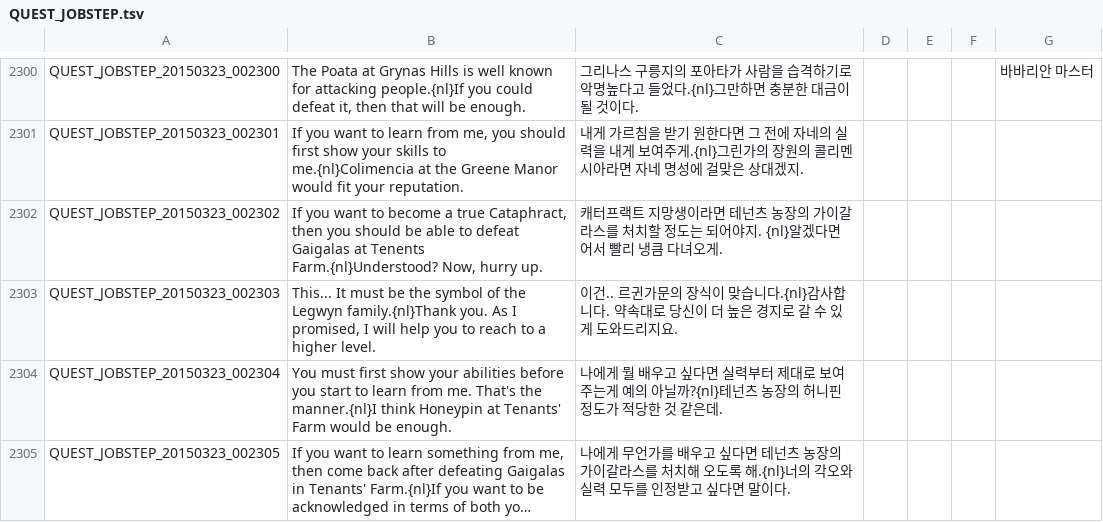
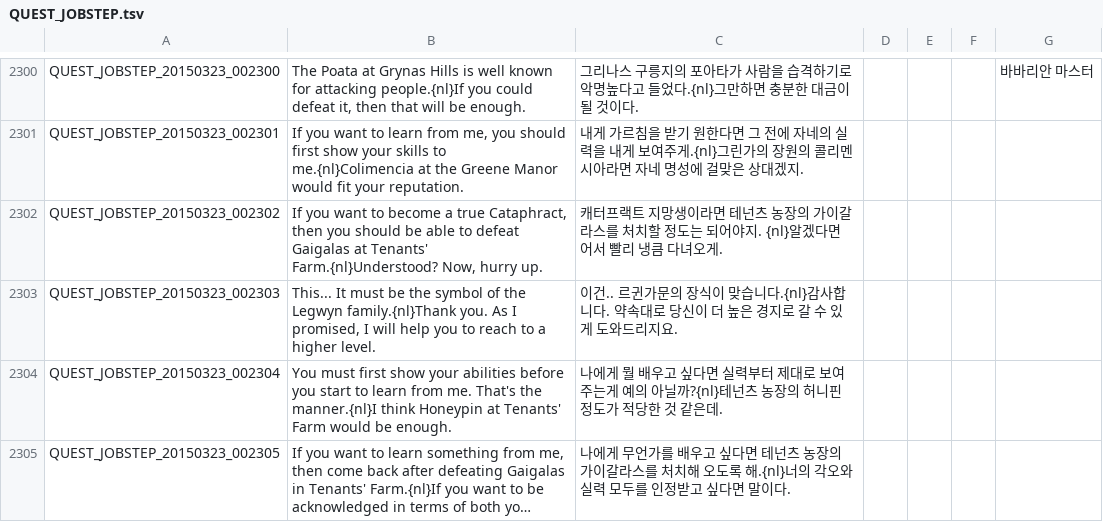
Before and after one commit to riotrick/PortugueseTranslation, a TSV file: QUEST_JOBSTEP.tsv, drawn as a sheet; only a part is shown, gaps mark what is left out; long unchanged cells end in ….

```diff
--- a/QUEST_JOBSTEP.tsv
+++ b/QUEST_JOBSTEP.tsv
@@ -2301,3 +2301,3 @@ QUEST_JOBSTEP_20150323_002300	The Poata at Grynas Hills is well known for attack
 QUEST_JOBSTEP_20150323_002301	If you want to learn from me, you should first show your skills to me.{nl}Colimencia at the Greene Manor would fit your reputation.	내게 가르침을 받기 원한다면 그 전에 자네의 실력을 내게 보여주게.{nl}그린가의 장원의 콜리멘시아라면 자네 명성에 걸맞은 상대겠지.				
-QUEST_JOBSTEP_20150323_002302	If you want to become a true Cataphract, then you should be able to defeat Gaigalas at Tenents Farm.{nl}Understood? Now, hurry up.	캐터프랙트 지망생이라면 테넌츠 농장의 가이갈라스를 처치할 정도는 되어야지. {nl}알겠다면 어서 빨리 냉큼 다녀오게.				
+QUEST_JOBSTEP_20150323_002302	If you want to become a true Cataphract, then you should be able to defeat Gaigalas at Tenants' Farm.{nl}Understood? Now, hurry up.	캐터프랙트 지망생이라면 테넌츠 농장의 가이갈라스를 처치할 정도는 되어야지. {nl}알겠다면 어서 빨리 냉큼 다녀오게.				
 QUEST_JOBSTEP_20150323_002303	This... It must be the symbol of the Legwyn family.{nl}Thank you. As I promised, I will help you to reach to a higher level.	이건.. 르귄가문의 장식이 맞습니다.{nl}감사합니다. 약속대로 당신이 더 높은 경지로 갈 수 있게 도와드리지요.				
```
Also changed, not shown: INTL.tsv, QUEST_UNUSED.tsv, 5 other files.
